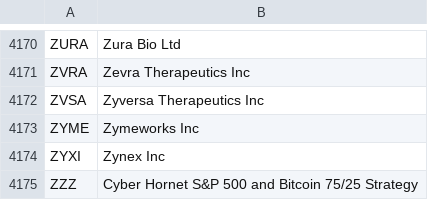
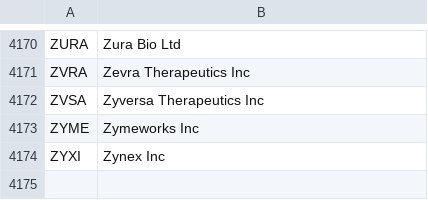
Before and after one commit to lumiotools/promenade-ai-scripts, a CSV file: data/companies.csv, drawn as a sheet; only a part is shown, gaps mark what is left out; the diff names each change by its address in the sheet, - before the commit and + after, or states it on an @@ line.

Commit message:
split the companies into 3 files

```diff
--- a/data/companies.csv
+++ b/data/companies.csv
-row 4175: ZZZ | Cyber Hornet S&P 500 and Bitcoin 75/25 Strategy
```
Also changed, not shown: 5 other files.
